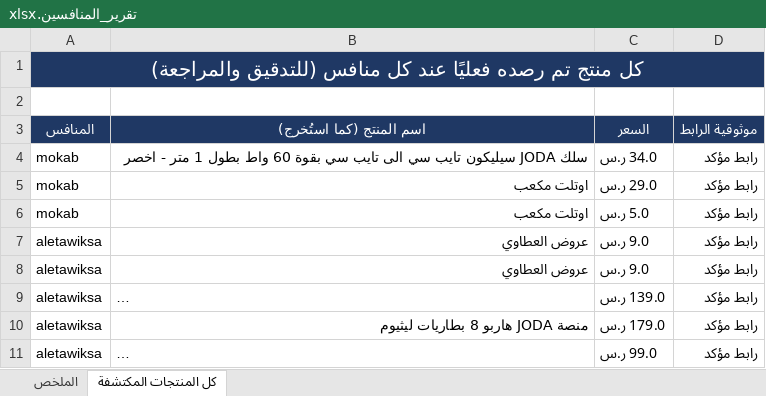
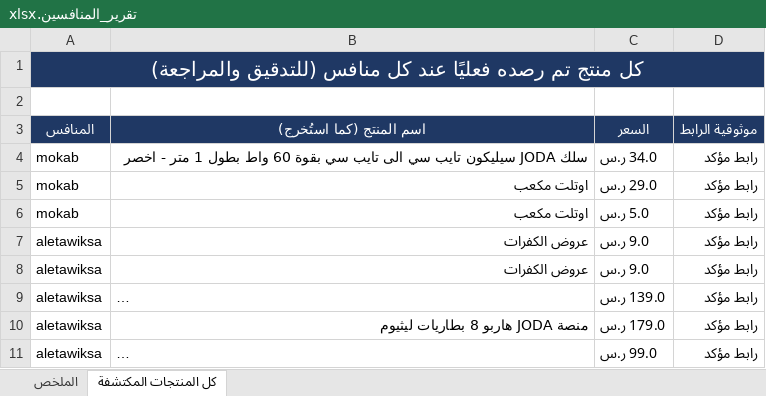
Before and after one commit to wael1997/techtime-market-data, an Excel workbook: data/تقرير_المنافسين.xlsx, sheet كل المنتجات المكتشفة, drawn as a sheet; only a part is shown; long unchanged cells end in …; values as stored, in another font and other column widths than the file's, no borders; the diff covers the shown part only; the diff names each change by its address in the sheet, - before the commit and + after, or states it on an @@ line.

```diff
--- a/data/تقرير_المنافسين.xlsx (sheet كل المنتجات المكتشفة)
+++ b/data/تقرير_المنافسين.xlsx (sheet كل المنتجات المكتشفة)
-B7:B8 (اسم المنتج (كما استُخرج)): عروض العطاوي
+B7:B8 (اسم المنتج (كما استُخرج)): عروض الكفرات
```
Also changed, not shown: 44 removed rows elsewhere in this sheet, sheet الملخص, 2 other files.
